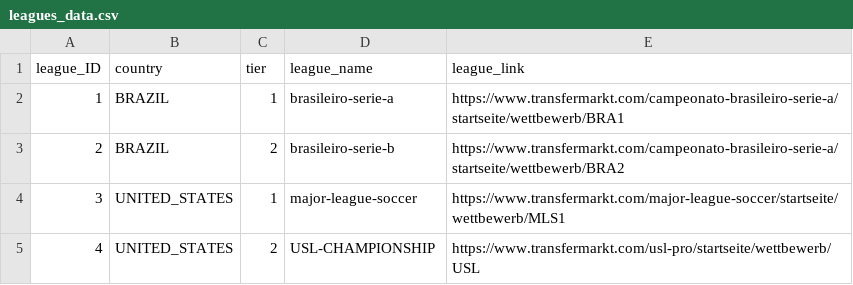
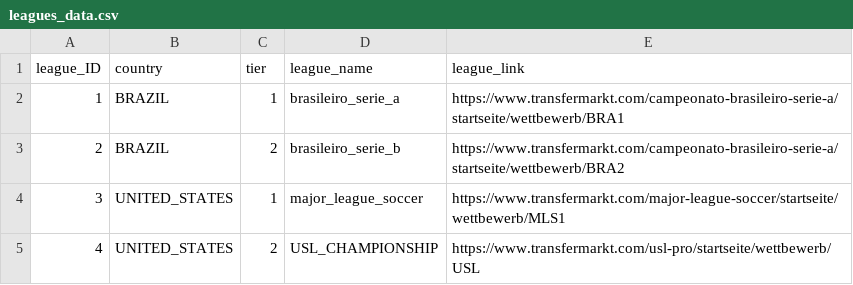
Before and after one commit to jCosta16/Soccer_Dashboard, a CSV file: data/leagues_data.csv, drawn as a sheet.

```diff
--- a/data/leagues_data.csv
+++ b/data/leagues_data.csv
@@ -1,5 +1,5 @@
 league_ID,country,tier,league_name,league_link
-1,BRAZIL,1,brasileiro-serie-a,https://www.transfermarkt.com/campeonato-brasileiro-serie-a/startseite/wettbewerb/BRA1
-2,BRAZIL,2,brasileiro-serie-b,https://www.transfermarkt.com/campeonato-brasileiro-serie-a/startseite/wettbewerb/BRA2
-3,UNITED_STATES,1,major-league-soccer,https://www.transfermarkt.com/major-league-soccer/startseite/wettbewerb/MLS1
-4,UNITED_STATES,2,USL-CHAMPIONSHIP,https://www.transfermarkt.com/usl-pro/startseite/wettbewerb/USL
+1,BRAZIL,1,brasileiro_serie_a,https://www.transfermarkt.com/campeonato-brasileiro-serie-a/startseite/wettbewerb/BRA1
+2,BRAZIL,2,brasileiro_serie_b,https://www.transfermarkt.com/campeonato-brasileiro-serie-a/startseite/wettbewerb/BRA2
+3,UNITED_STATES,1,major_league_soccer,https://www.transfermarkt.com/major-league-soccer/startseite/wettbewerb/MLS1
+4,UNITED_STATES,2,USL_CHAMPIONSHIP,https://www.transfermarkt.com/usl-pro/startseite/wettbewerb/USL
```
Also changed, not shown: data/teams_trmk.csv, 5 other files.
